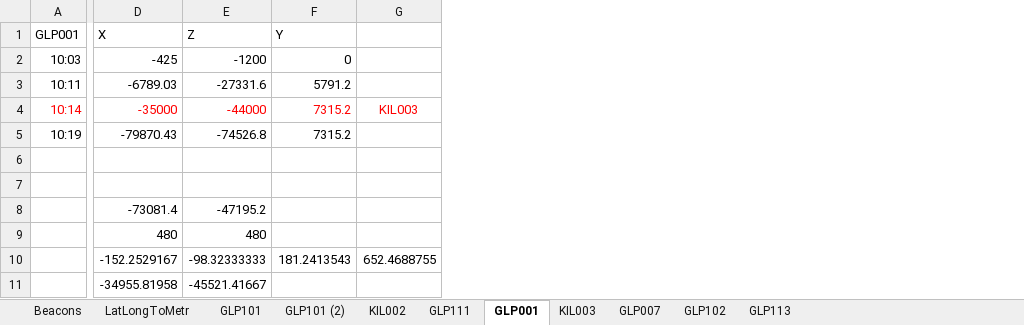
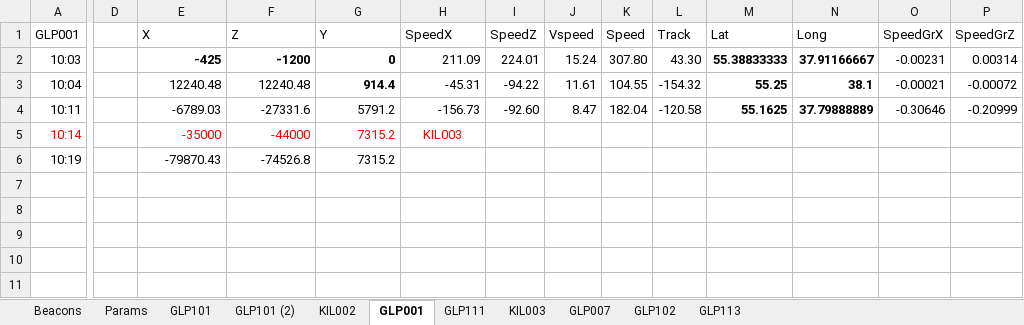
Before and after one commit to aaakkkaaa/OKO-02_Test-2, an Excel workbook: Тест/Траектории.xlsm, sheet GLP001, drawn as a sheet; only a part is shown, gaps mark what is left out; values as stored, in another font and other column widths than the file's, no borders; removed rows and columns are numbered as before the commit, all else as after; rows hold the shown columns only; the diff names each change by its address in the sheet, - before the commit and + after, or states it on an @@ line.

```diff
--- a/Тест/Траектории.xlsm (sheet GLP001)
+++ b/Тест/Траектории.xlsm (sheet GLP001)
-sheet tab: LatLongToMetr
+sheet tab: Params
@@ sheet tab order changed: Beacons | Params | GLP101 | GLP101 (2) | KIL002 | GLP001 | GLP111 | KIL003 | GLP007 | GLP102 | GLP113 @@
+column D, empty
+column I (SpeedZ), row 2: 224.01; row 4: -92.60
+column J (Vspeed), row 2: 15.24; row 4: 8.47
+column K (Speed), row 2: 307.80; row 4: 182.04
+column L (Track), row 2: 43.30; row 4: -120.58
+column M (Lat), row 2: 55.38833333; row 4: 55.1625
+column N (Long), row 2: 37.91166667; row 4: 37.79888889
+column O (SpeedGrX), row 2: -0.00231; row 4: -0.30646
+column P (SpeedGrZ), row 2: 0.00314; row 4: -0.20999
-H1: (empty)
+H1: SpeedX
-E2:G2 bold: off
+E2:G2 bold: on
-H2 (SpeedX): (empty)
+H2 (SpeedX): 211.09
+row 3: 10:04 |  | 12240.48 | 12240.48 | 914.4 | -45.31 | -94.22 | 11.61 | 104.55 | -154.32 | 55.25 | 38.1 | -0.00021 | -0.00072
-H4 (SpeedX): (empty)
+H4 (SpeedX): -156.73
-row 6: (empty)
-row 7: (empty)
-row 8:  | -73081.4 | -47195.2
-row 9:  | 480 | 480
-row 10:  | -152.2529167 | -98.32333333 | 181.2413543 | 652.4688755
-row 11:  | -34955.81958 | -45521.41667
```
Also changed, not shown: sheet KIL002, sheet GLP101 (2), sheet GLP101, sheet Beacons, sheet Params, formulas that keep their value, charts or pictures, 3 other files.
